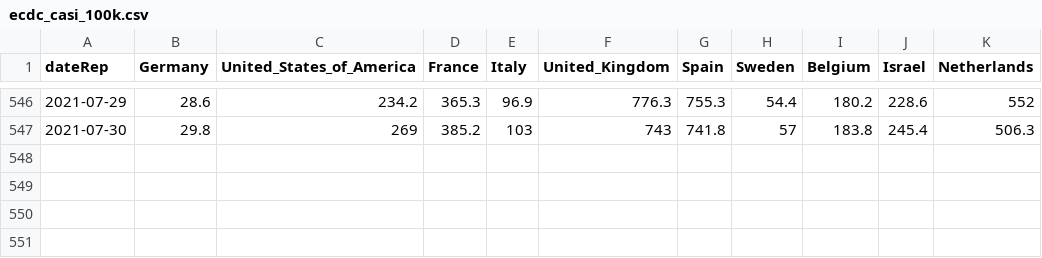
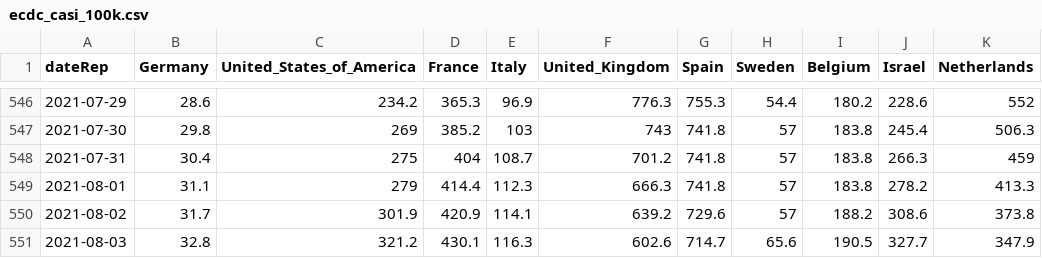
Before and after one commit to Scienzainrete/covid-19, a CSV file: ecdc_casi_100k.csv, drawn as a sheet; only a part is shown, gaps mark what is left out; the diff names each change by its address in the sheet, - before the commit and + after, or states it on an @@ line.

```diff
--- a/ecdc_casi_100k.csv
+++ b/ecdc_casi_100k.csv
+row 548: 2021-07-31 | 30.4 | 275 | 404 | 108.7 | 701.2 | 741.8 | 57 | 183.8 | 266.3 | 459
+row 549: 2021-08-01 | 31.1 | 279 | 414.4 | 112.3 | 666.3 | 741.8 | 57 | 183.8 | 278.2 | 413.3
+row 550: 2021-08-02 | 31.7 | 301.9 | 420.9 | 114.1 | 639.2 | 729.6 | 57 | 188.2 | 308.6 | 373.8
+row 551: 2021-08-03 | 32.8 | 321.2 | 430.1 | 116.3 | 602.6 | 714.7 | 65.6 | 190.5 | 327.7 | 347.9
```
Also changed, not shown: ecdc_morti_100k.csv, ita_vaccini_80+_regioni.csv, 2 other files.
